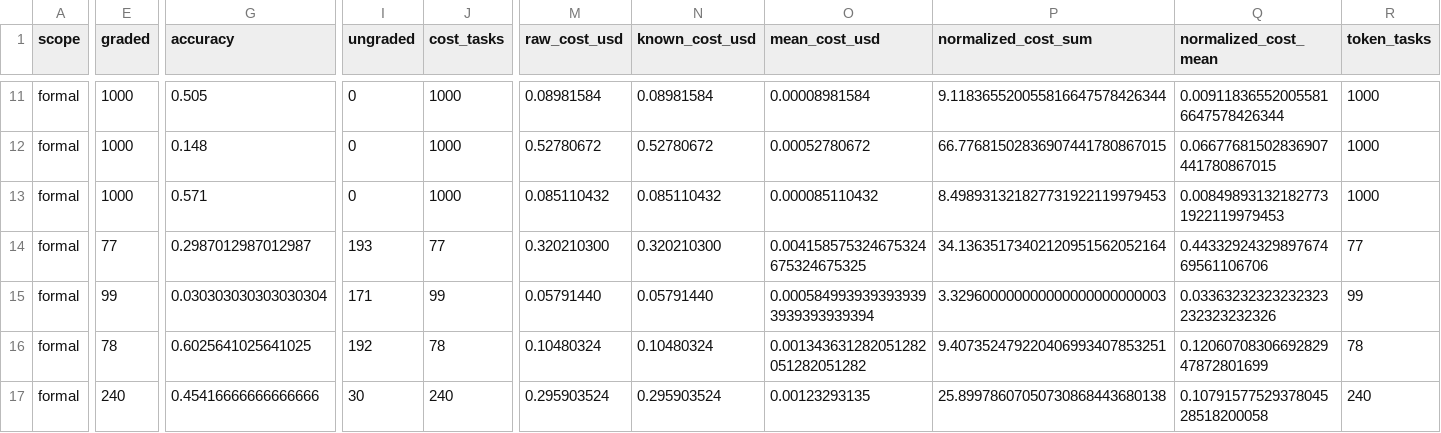
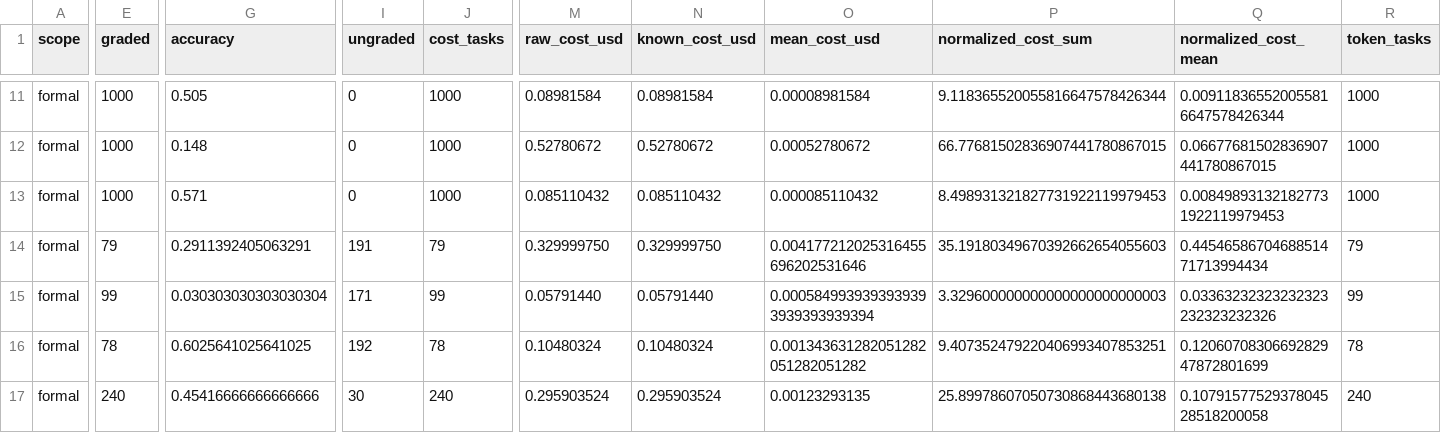
Before and after one commit to shanbinn1202-cloud/benchmark-router-dashboard, a CSV file: docs/assets/models.csv, drawn as a sheet; only a part is shown, gaps mark what is left out; the diff covers the shown part only; the diff names each change by its address in the sheet, - before the commit and + after, or states it on an @@ line.

```diff
--- a/docs/assets/models.csv
+++ b/docs/assets/models.csv
-E14 (graded): 77
+E14 (graded): 79
-G14 (accuracy): 0.2987012987012987
+G14 (accuracy): 0.2911392405063291
-I14 (ungraded): 193
+I14 (ungraded): 191
-J14 (cost_tasks): 77
+J14 (cost_tasks): 79
-M14 (raw_cost_usd): 0.320210300
+M14 (raw_cost_usd): 0.329999750
-N14 (known_cost_usd): 0.320210300
+N14 (known_cost_usd): 0.329999750
-O14 (mean_cost_usd): 0.004158575324675324675324675325
+O14 (mean_cost_usd): 0.004177212025316455696202531646
-P14 (normalized_cost_sum): 34.13635173402120951562052164
+P14 (normalized_cost_sum): 35.19180349670392662654055603
-Q14 (normalized_cost_mean): 0.4433292432989767469561106706
+Q14 (normalized_cost_mean): 0.4454658670468851471713994434
-R14 (token_tasks): 77
+R14 (token_tasks): 79
```
Also changed, not shown: 5 edited cells elsewhere in this file, 1 other file.
